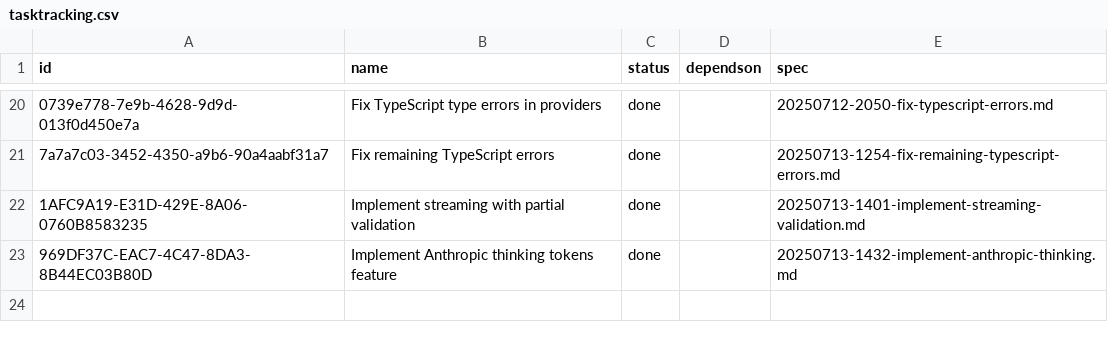
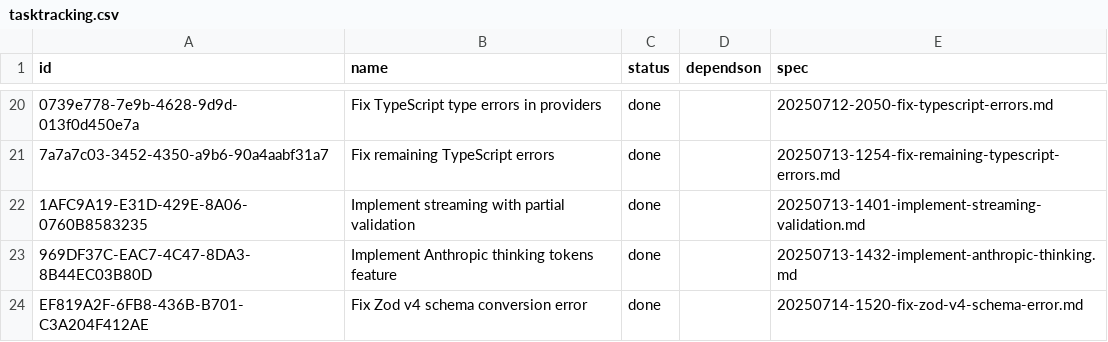
Before and after one commit to lasercat-industries/homogenaize, a CSV file: memory-bank/tasktracking.csv, drawn as a sheet; only a part is shown, gaps mark what is left out.

```diff
--- a/memory-bank/tasktracking.csv
+++ b/memory-bank/tasktracking.csv
@@ -23 +23,2 @@ id,name,status,dependson,spec
 969DF37C-EAC7-4C47-8DA3-8B44EC03B80D,Implement Anthropic thinking tokens feature,done,,20250713-1432-implement-anthropic-thinking.md
+EF819A2F-6FB8-436B-B701-C3A204F412AE,Fix Zod v4 schema conversion error,done,,20250714-1520-fix-zod-v4-schema-error.md
```
Also changed, not shown: 5 other files.
